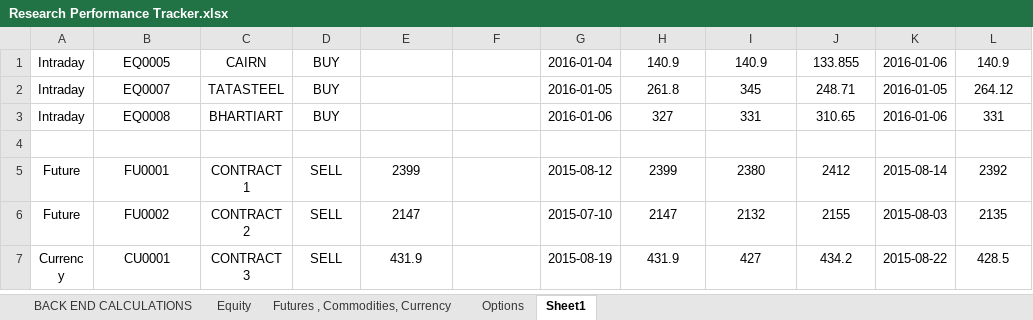
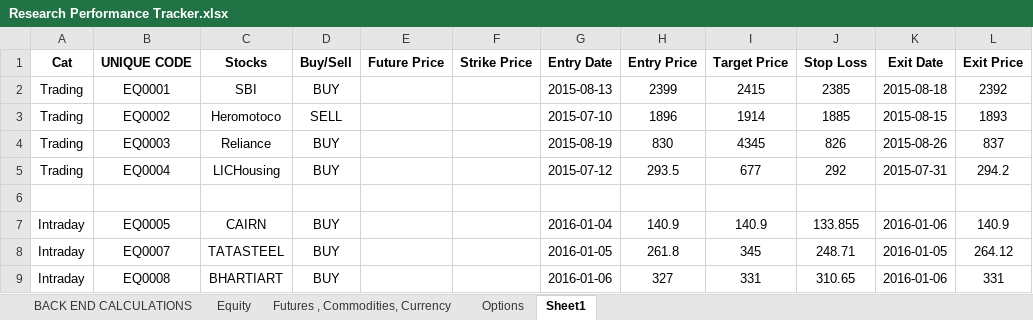
Before and after one commit to anurag-singh/as-performance-reports, an Excel workbook: Research Performance Tracker.xlsx, sheet Sheet1, drawn as a sheet; only a part is shown; the shorter side is filled out with more unchanged rows; values as stored, in another font and other column widths than the file's, no borders; the diff names each change by its address in the sheet, - before the commit and + after, or states it on an @@ line.

```diff
--- a/Research Performance Tracker.xlsx (sheet Sheet1)
+++ b/Research Performance Tracker.xlsx (sheet Sheet1)
+row 1: Cat | UNIQUE CODE | Stocks | Buy/Sell | Future Price | Strike Price | Entry Date | Entry Price | Target Price | Stop Loss | Exit Date | Exit Price
+row 2: Trading | EQ0001 | SBI | BUY |  |  | 2015-08-13 | 2399 | 2415 | 2385 | 2015-08-18 | 2392
+row 3: Trading | EQ0002 | Heromotoco | SELL |  |  | 2015-07-10 | 1896 | 1914 | 1885 | 2015-08-15 | 1893
+row 4: Trading | EQ0003 | Reliance | BUY |  |  | 2015-08-19 | 830 | 4345 | 826 | 2015-08-26 | 837
+row 5: Trading | EQ0004 | LICHousing | BUY |  |  | 2015-07-12 | 293.5 | 677 | 292 | 2015-07-31 | 294.2
+row 6: (empty)
```
Also changed, not shown: sheet Equity, 12 other files.
